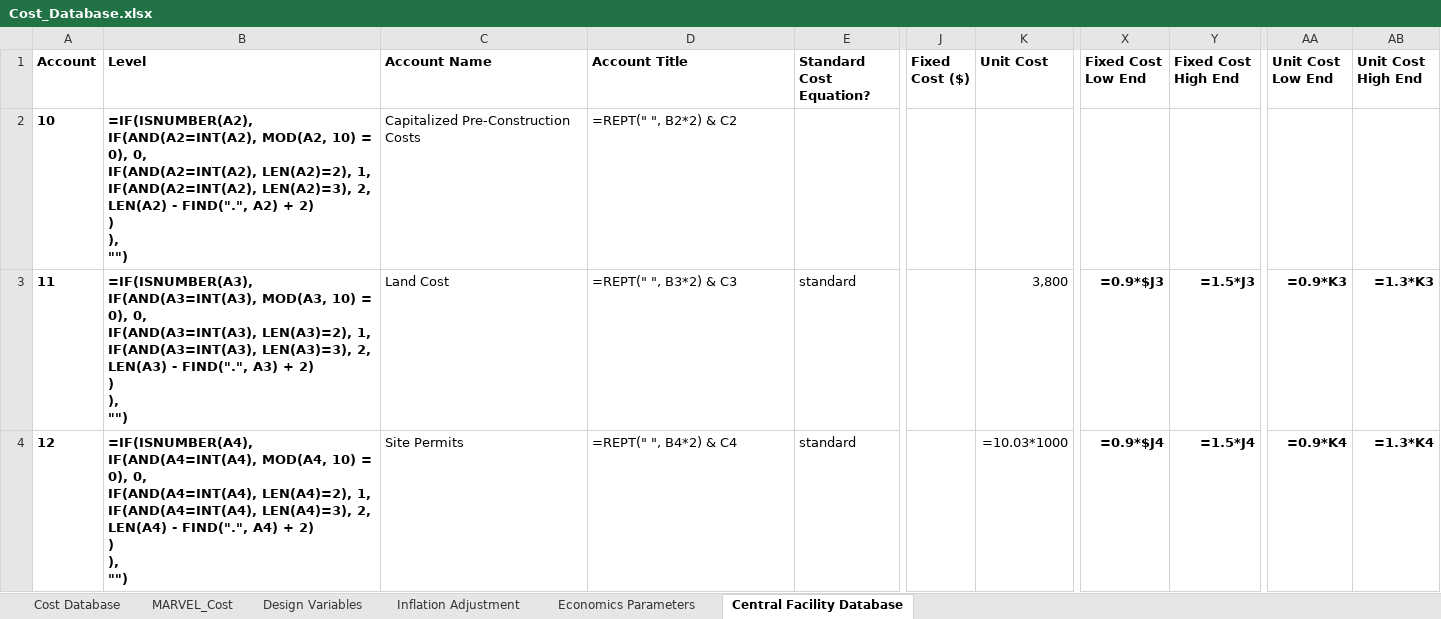
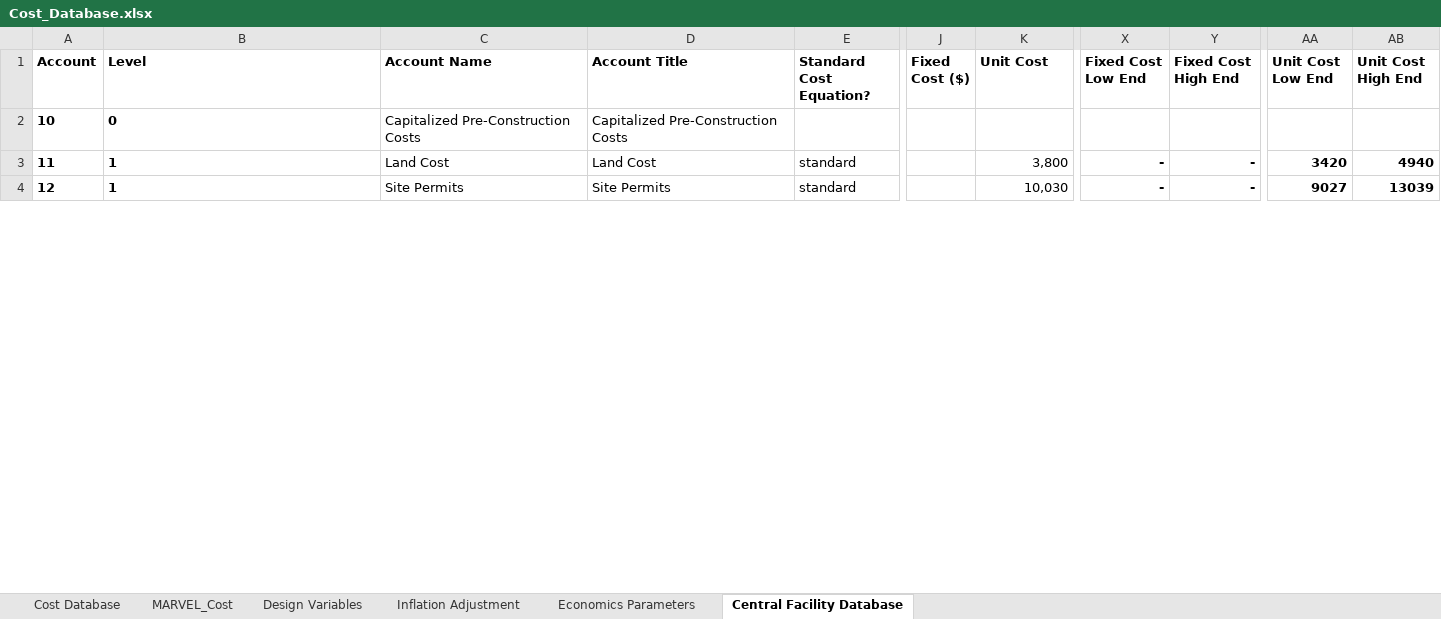
Before and after one commit to garcs2/MOUSE, an Excel workbook: cost/Cost_Database.xlsx, sheet Central Facility Database, drawn as a sheet; only a part is shown, gaps mark what is left out; values as stored, in another font and other column widths than the file's, no borders; formulas without a stored value are shown as written; ↵ is a line break in a cell; the diff covers the shown part only; the diff names each change by its address in the sheet, - before the commit and + after, or states it on an @@ line.

```diff
--- a/cost/Cost_Database.xlsx (sheet Central Facility Database)
+++ b/cost/Cost_Database.xlsx (sheet Central Facility Database)
-B2 (Level): =IF(ISNUMBER(A2), ↵ IF(AND(A2=INT(A2), MOD(A2, 10) = 0), 0, ↵ IF(AND(A2=INT(A2), LEN(A2)=2), 1, ↵ IF(AND(A2=INT(A2), LEN(A2)=3), 2, ↵ LEN(A2) - FIND(".", A2) + 2) ↵ ) ↵ ), ↵ "")
+B2 (Level): 0
-D2 (Account Title): =REPT(" ", B2*2) & C2
+D2 (Account Title): Capitalized Pre-Construction Costs
-B3 (Level): =IF(ISNUMBER(A3), ↵ IF(AND(A3=INT(A3), MOD(A3, 10) = 0), 0, ↵ IF(AND(A3=INT(A3), LEN(A3)=2), 1, ↵ IF(AND(A3=INT(A3), LEN(A3)=3), 2, ↵ LEN(A3) - FIND(".", A3) + 2) ↵ ) ↵ ), ↵ "")
+B3 (Level): 1
-D3 (Account Title): =REPT(" ", B3*2) & C3
+D3 (Account Title): Land Cost
-X3 (Fixed Cost Low End): =0.9*$J3
+X3 (Fixed Cost Low End): -
-Y3 (Fixed Cost High End): =1.5*J3
+Y3 (Fixed Cost High End): -
-AA3 (Unit Cost Low End): =0.9*K3
+AA3 (Unit Cost Low End): 3420
-AB3 (Unit Cost High End): =1.3*K3
+AB3 (Unit Cost High End): 4940
-B4 (Level): =IF(ISNUMBER(A4), ↵ IF(AND(A4=INT(A4), MOD(A4, 10) = 0), 0, ↵ IF(AND(A4=INT(A4), LEN(A4)=2), 1, ↵ IF(AND(A4=INT(A4), LEN(A4)=3), 2, ↵ LEN(A4) - FIND(".", A4) + 2) ↵ ) ↵ ), ↵ "")
+B4 (Level): 1
-D4 (Account Title): =REPT(" ", B4*2) & C4
+D4 (Account Title): Site Permits
-K4 (Unit Cost): =10.03*1000
+K4 (Unit Cost): 10,030
-X4 (Fixed Cost Low End): =0.9*$J4
+X4 (Fixed Cost Low End): -
-Y4 (Fixed Cost High End): =1.5*J4
+Y4 (Fixed Cost High End): -
-AA4 (Unit Cost Low End): =0.9*K4
+AA4 (Unit Cost Low End): 9027
-AB4 (Unit Cost High End): =1.3*K4
+AB4 (Unit Cost High End): 13039
```
Also changed, not shown: 1500 edited cells elsewhere in this sheet, sheet Cost Database, sheet Inflation Adjustment, sheet MARVEL_Cost, 2 other files.
